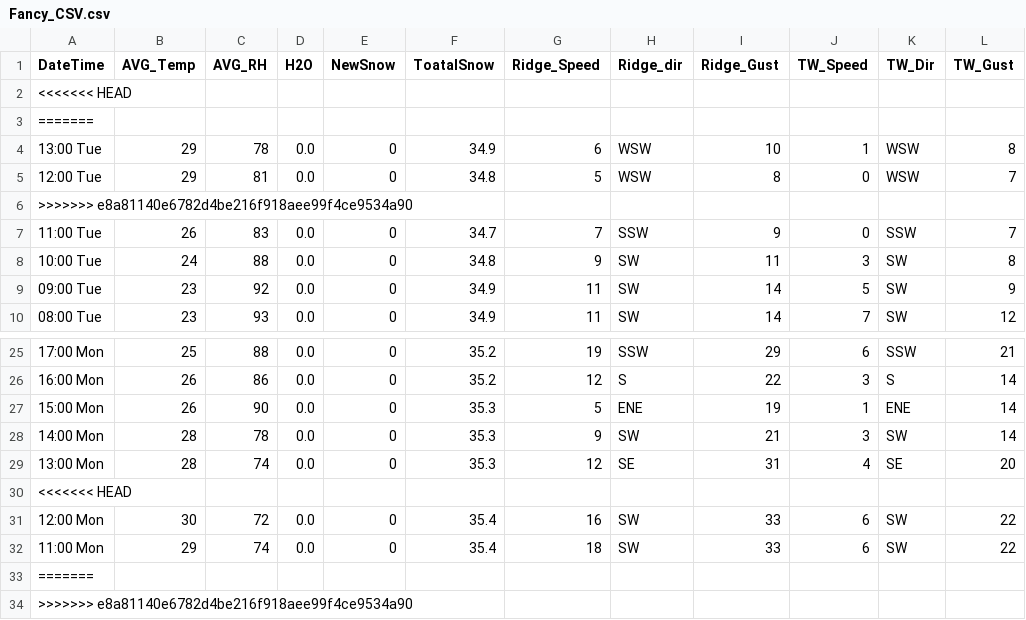
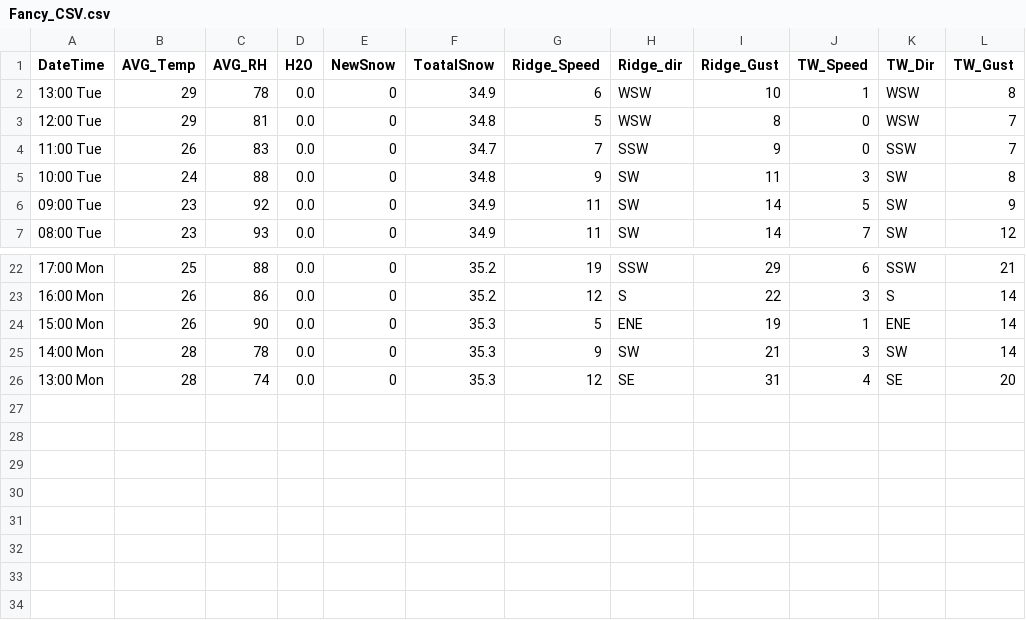
Before and after one commit to MAXIMUSNYE/YCS-Weather, a CSV file: Fancy_CSV.csv, drawn as a sheet; only a part is shown, gaps mark what is left out.

```diff
--- a/Fancy_CSV.csv
+++ b/Fancy_CSV.csv
@@ -1,7 +1,4 @@
 DateTime,AVG_Temp,AVG_RH,H2O,NewSnow,ToatalSnow,Ridge_Speed,Ridge_dir,Ridge_Gust,TW_Speed,TW_Dir,TW_Gust
-<<<<<<< HEAD
-=======
 13:00 Tue,29,78,0.0,0,34.9,6,WSW,10,1,WSW,8
 12:00 Tue,29,81,0.0,0,34.8,5,WSW,8,0,WSW,7
->>>>>>> e8a81140e6782d4be216f918aee99f4ce9534a90
 11:00 Tue,26,83,0.0,0,34.7,7,SSW,9,0,SSW,7
@@ -29,6 +26 @@ DateTime,AVG_Temp,AVG_RH,H2O,NewSnow,ToatalSnow,Ridge_Speed,Ridge_dir,Ridge_Gust
 13:00 Mon,28,74,0.0,0,35.3,12,SE,31,4,SE,20
-<<<<<<< HEAD
-12:00 Mon,30,72,0.0,0,35.4,16,SW,33,6,SW,22
-11:00 Mon,29,74,0.0,0,35.4,18,SW,33,6,SW,22
-=======
->>>>>>> e8a81140e6782d4be216f918aee99f4ce9534a90
```
Also changed, not shown: Weather_Data.csv, 4 other files.
